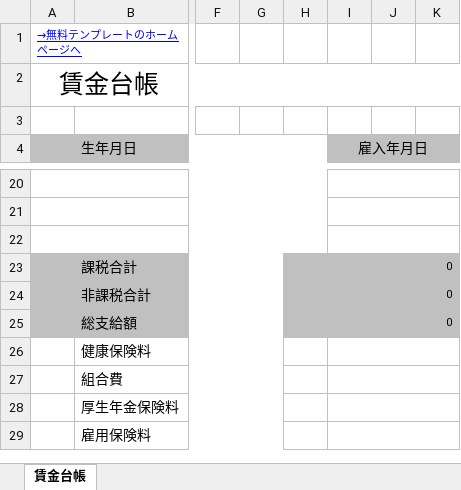
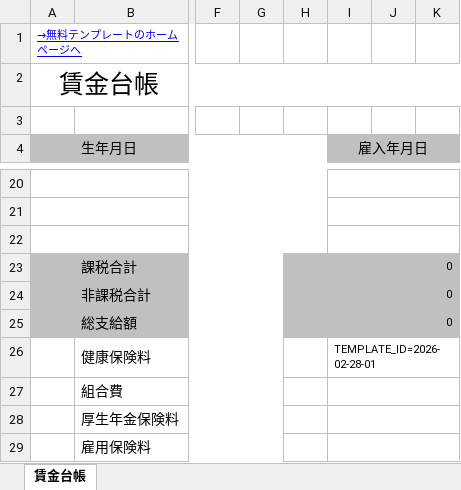
Before and after one commit to en540424/e-step-tool, an Excel workbook: app/_templates/wage-ledger-template.xlsx, sheet 賃金台帳, drawn as a sheet; only a part is shown, gaps mark what is left out; values as stored, in another font and other column widths than the file's, no borders; the diff names each change by its address in the sheet, - before the commit and + after, or states it on an @@ line.

```diff
--- a/app/_templates/wage-ledger-template.xlsx (sheet 賃金台帳)
+++ b/app/_templates/wage-ledger-template.xlsx (sheet 賃金台帳)
-I26 (雇入年月日): (empty)
+I26 (雇入年月日): TEMPLATE_ID=2026-02-28-01
```
Also changed, not shown: 1 other file.
